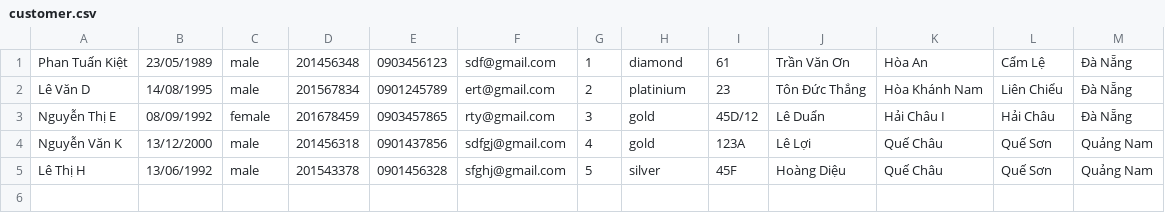
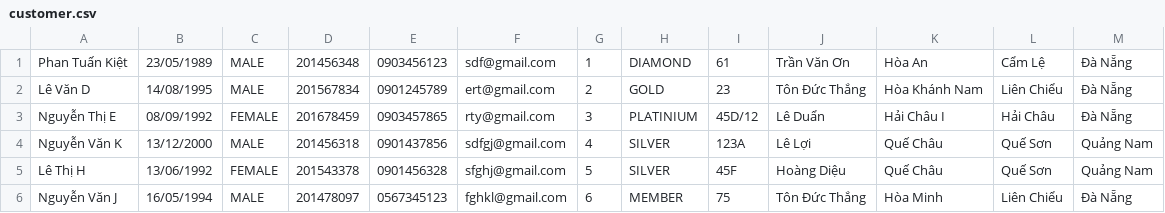
Before and after one commit to pdphuoc7072/C0721G1-PhanDaiPhuoc, a CSV file: FuramaResort/out/production/FuramaResort/data/customer.csv, drawn as a sheet.

```diff
--- a/FuramaResort/out/production/FuramaResort/data/customer.csv
+++ b/FuramaResort/out/production/FuramaResort/data/customer.csv
@@ -1,5 +1,6 @@
-Phan Tuấn Kiệt,23/05/1989,male,201456348,0903456123,sdf@gmail.com,1,diamond,61,Trần Văn Ơn,Hòa An,Cẩm Lệ,Đà Nẵng
-Lê Văn D,14/08/1995,male,201567834,0901245789,ert@gmail.com,2,platinium,23,Tôn Đức Thắng,Hòa Khánh Nam,Liên Chiểu,Đà Nẵng
-Nguyễn Thị E,08/09/1992,female,201678459,0903457865,rty@gmail.com,3,gold,45D/12,Lê Duẩn,Hải Châu I,Hải Châu,Đà Nẵng
-Nguyễn Văn K,13/12/2000,male,201456318,0901437856,sdfgj@gmail.com,4,gold,123A,Lê Lợi,Quế Châu,Quế Sơn,Quảng Nam
-Lê Thị H,13/06/1992,male,201543378,0901456328,sfghj@gmail.com,5,silver,45F,Hoàng Diệu,Quế Châu,Quế Sơn,Quảng Nam
+Phan Tuấn Kiệt,23/05/1989,MALE,201456348,0903456123,sdf@gmail.com,1,DIAMOND,61,Trần Văn Ơn,Hòa An,Cẩm Lệ,Đà Nẵng
+Lê Văn D,14/08/1995,MALE,201567834,0901245789,ert@gmail.com,2,GOLD,23,Tôn Đức Thắng,Hòa Khánh Nam,Liên Chiểu,Đà Nẵng
+Nguyễn Thị E,08/09/1992,FEMALE,201678459,0903457865,rty@gmail.com,3,PLATINIUM,45D/12,Lê Duẩn,Hải Châu I,Hải Châu,Đà Nẵng
+Nguyễn Văn K,13/12/2000,MALE,201456318,0901437856,sdfgj@gmail.com,4,SILVER,123A,Lê Lợi,Quế Châu,Quế Sơn,Quảng Nam
+Lê Thị H,13/06/1992,FEMALE,201543378,0901456328,sfghj@gmail.com,5,SILVER,45F,Hoàng Diệu,Quế Châu,Quế Sơn,Quảng Nam
+Nguyễn Văn J,16/05/1994,MALE,201478097,0567345123,fghkl@gmail.com,6,MEMBER,75,Tôn Đức Thắng,Hòa Minh,Liên Chiểu,Đà Nẵng
```
Also changed, not shown: FuramaResort/out/production/FuramaResort/data/employee.csv, FuramaResort/src/data/customer.csv, 19 other files.
